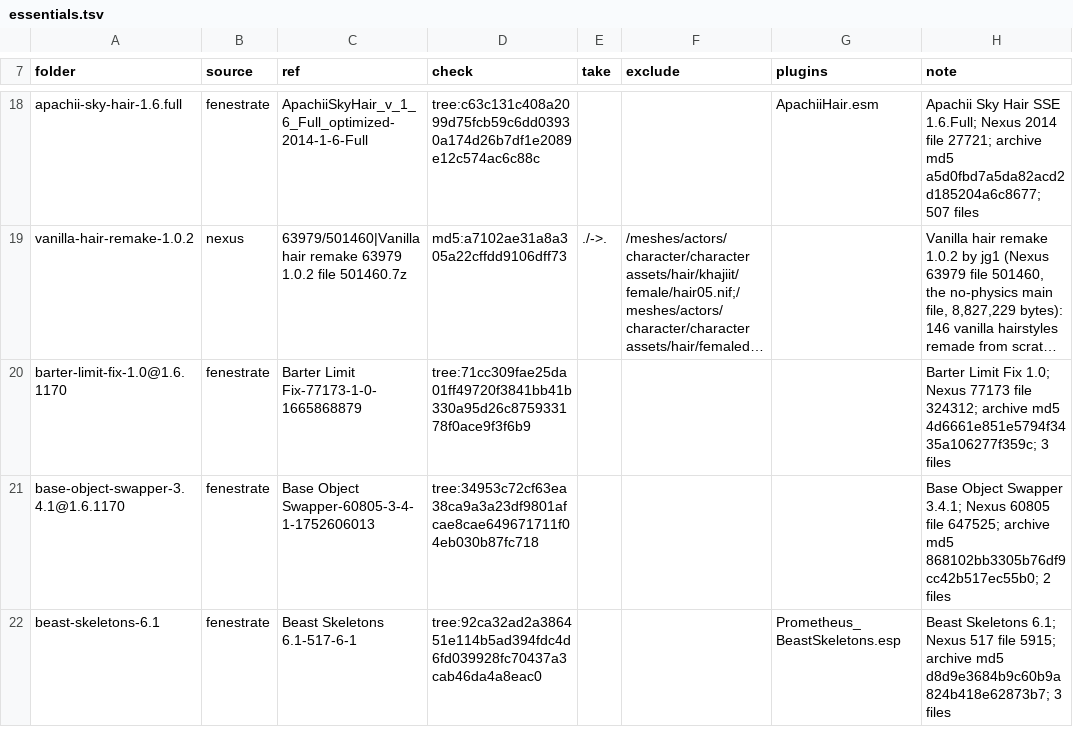
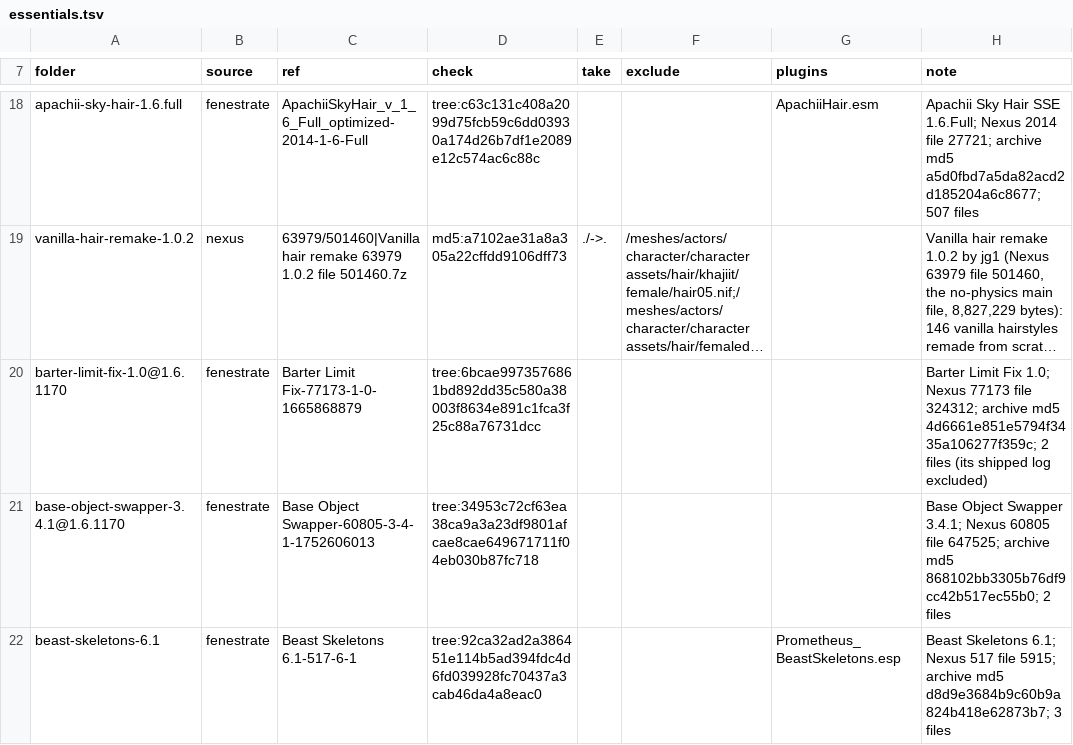
Before and after one commit to mojibake-dev/thuum, a TSV file: lab/layer/essentials.tsv, drawn as a sheet; only a part is shown, gaps mark what is left out; long unchanged cells end in …; the diff covers the shown part only; the diff names each change by its address in the sheet, - before the commit and + after, or states it on an @@ line.

```diff
--- a/lab/layer/essentials.tsv
+++ b/lab/layer/essentials.tsv
-D20 (check): tree:71cc309fae25da01ff49720f3841bb41b330a95d26c875933178f0ace9f3f6b9
+D20 (check): tree:6bcae9973576861bd892dd35c580a38003f8634e891c1fca3f25c88a76731dcc
-H20 (note): …md5 4d6661e851e5794f3435a106277f359c; 3 files
+H20 (note): …md5 4d6661e851e5794f3435a106277f359c; 2 files (its shipped log excluded)
```
Also changed, not shown: 5 edited cells elsewhere in this file, 5 other files.
